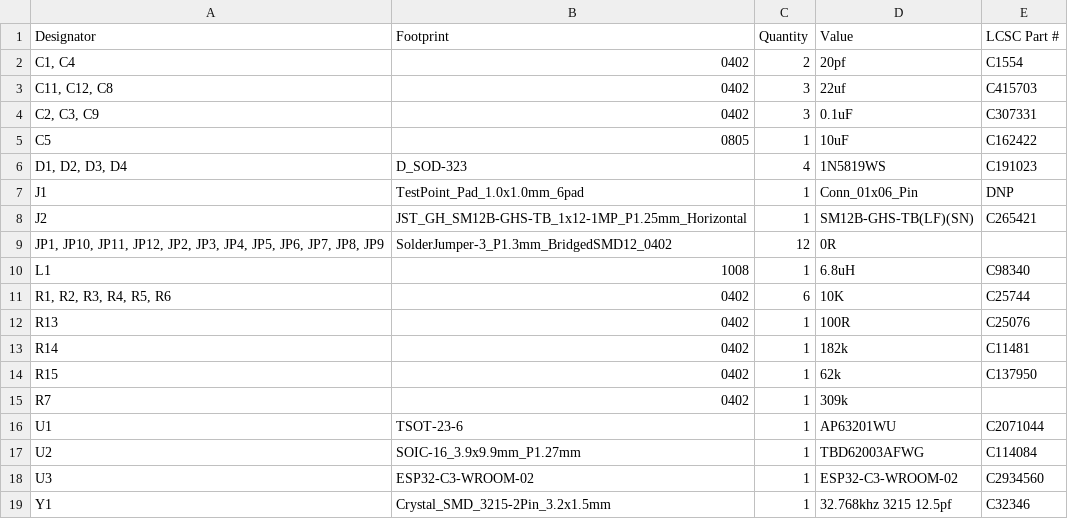
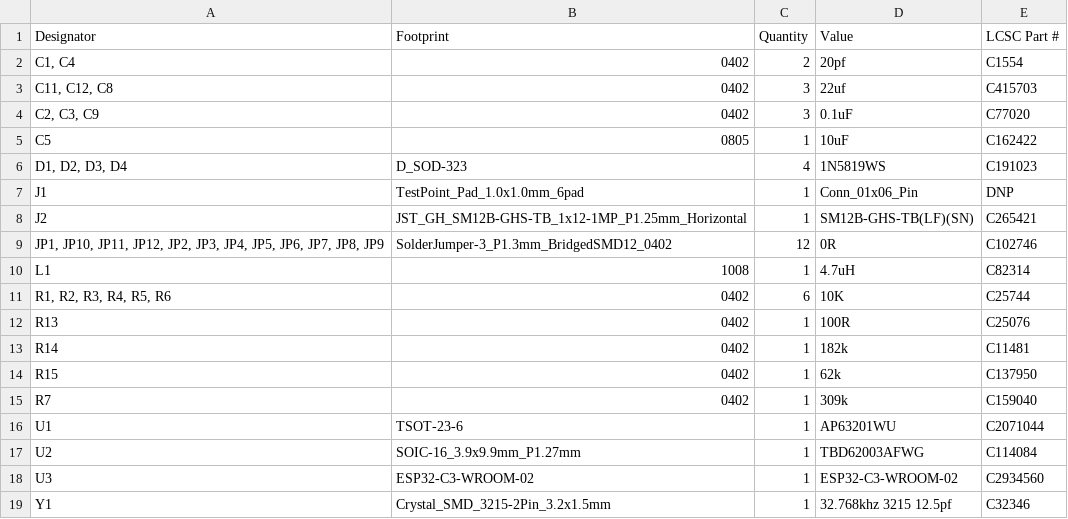
Before and after one commit to fredriknk/uPLC-Digital, a CSV file: PRODUCTION/JLCPCB/bom.csv (was PRODUCTION/bom.csv), drawn as a sheet.

```diff
--- a/PRODUCTION/bom.csv
+++ b/PRODUCTION/JLCPCB/bom.csv
@@ -3,3 +3,3 @@
 "C11, C12, C8",0402,3,22uf,C415703
-"C2, C3, C9",0402,3,0.1uF,C307331
+"C2, C3, C9",0402,3,0.1uF,C77020
 C5,0805,1,10uF,C162422
@@ -8,4 +8,4 @@ J1,TestPoint_Pad_1.0x1.0mm_6pad,1,Conn_01x06_Pin,DNP
 J2,JST_GH_SM12B-GHS-TB_1x12-1MP_P1.25mm_Horizontal,1,SM12B-GHS-TB(LF)(SN),C265421
-"JP1, JP10, JP11, JP12, JP2, JP3, JP4, JP5, JP6, JP7, JP8, JP9",SolderJumper-3_P1.3mm_BridgedSMD12_0402,12,0R,
-L1,1008,1,6.8uH,C98340
+"JP1, JP10, JP11, JP12, JP2, JP3, JP4, JP5, JP6, JP7, JP8, JP9",SolderJumper-3_P1.3mm_BridgedSMD12_0402,12,0R,C102746
+L1,1008,1,4.7uH,C82314
 "R1, R2, R3, R4, R5, R6",0402,6,10K,C25744
@@ -14,3 +14,3 @@ R14,0402,1,182k,C11481
 R15,0402,1,62k,C137950
-R7,0402,1,309k,
+R7,0402,1,309k,C159040
 U1,TSOT-23-6,1,AP63201WU,C2071044
```
Also changed, not shown: PRODUCTION/JLCPCB/designators.csv, PRODUCTION/JLCPCB/positions.csv, 11 other files.
